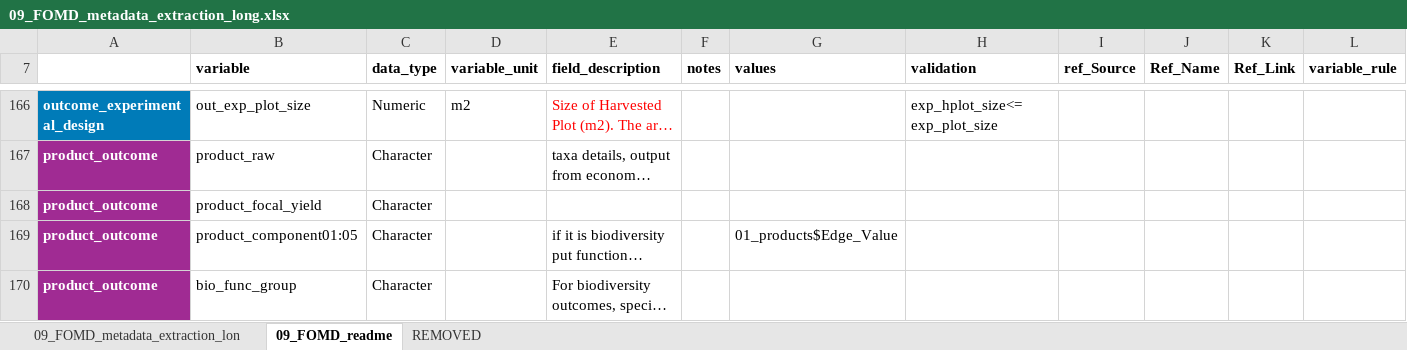
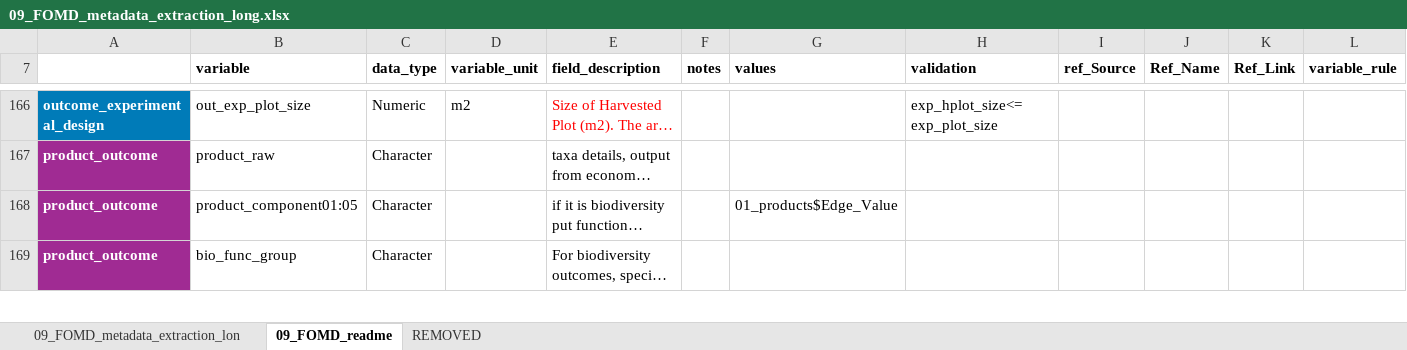
Before and after one commit to andreacsanchezb10/Agroecology_Evidence_Hub, an Excel workbook: 02.FOMD/02.metadata_structure/09_FOMD_metadata_extraction_long.xlsx, sheet 09_FOMD_readme, drawn as a sheet; only a part is shown, gaps mark what is left out; long unchanged cells end in …; values as stored, in another font and other column widths than the file's, no borders; 2 other sheets too large or unreadable and not compared; rows hold the shown columns only; the diff names each change by its address in the sheet, - before the commit and + after, or states it on an @@ line.

Commit message:
PAUT metadata ready

```diff
--- a/02.FOMD/02.metadata_structure/09_FOMD_metadata_extraction_long.xlsx (sheet 09_FOMD_readme)
+++ b/02.FOMD/02.metadata_structure/09_FOMD_metadata_extraction_long.xlsx (sheet 09_FOMD_readme)
-row 168: product_outcome | product_focal_yield | Character
```
Also changed, not shown: 5 other files.
